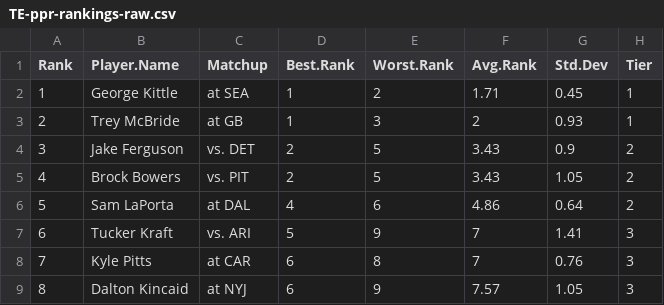
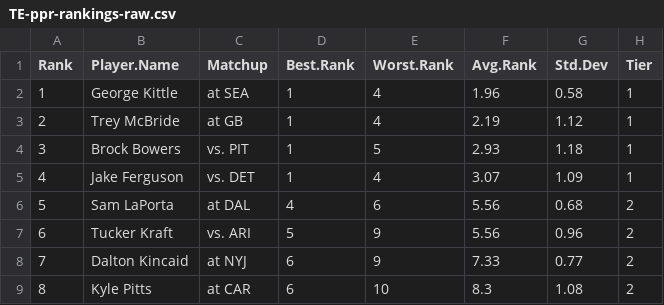
Before and after one commit to makoncline/fantasy-tiers, a CSV file: public/data/rankings/TE-ppr-rankings-raw.csv, drawn as a sheet; only a part is shown; the diff covers the shown part only.

```diff
--- a/public/data/rankings/TE-ppr-rankings-raw.csv
+++ b/public/data/rankings/TE-ppr-rankings-raw.csv
@@ -1,9 +1,9 @@
 "Rank","Player.Name","Matchup","Best.Rank","Worst.Rank","Avg.Rank","Std.Dev","Tier"
-1,"George Kittle","at SEA",1,2,1.71,0.45,"1"
-2,"Trey McBride","at GB",1,3,2,0.93,"1"
-3,"Jake Ferguson","vs. DET",2,5,3.43,0.9,"2"
-4,"Brock Bowers","vs. PIT",2,5,3.43,1.05,"2"
-5,"Sam LaPorta","at DAL",4,6,4.86,0.64,"2"
-6,"Tucker Kraft","vs. ARI",5,9,7,1.41,"3"
-7,"Kyle Pitts","at CAR",6,8,7,0.76,"3"
-8,"Dalton Kincaid","at NYJ",6,9,7.57,1.05,"3"
+1,"George Kittle","at SEA",1,4,1.96,0.58,"1"
+2,"Trey McBride","at GB",1,4,2.19,1.12,"1"
+3,"Brock Bowers","vs. PIT",1,5,2.93,1.18,"1"
+4,"Jake Ferguson","vs. DET",1,4,3.07,1.09,"1"
+5,"Sam LaPorta","at DAL",4,6,5.56,0.68,"2"
+6,"Tucker Kraft","vs. ARI",5,9,5.56,0.96,"2"
+7,"Dalton Kincaid","at NYJ",6,9,7.33,0.77,"2"
+8,"Kyle Pitts","at CAR",6,10,8.3,1.08,"2"
```
Also changed, not shown: 104 edited cells elsewhere in this file, public/data/rankings/FLEX-ppr-rankings-raw.csv, public/data/rankings/RB-std-rankings-raw.csv, 49 other files.
